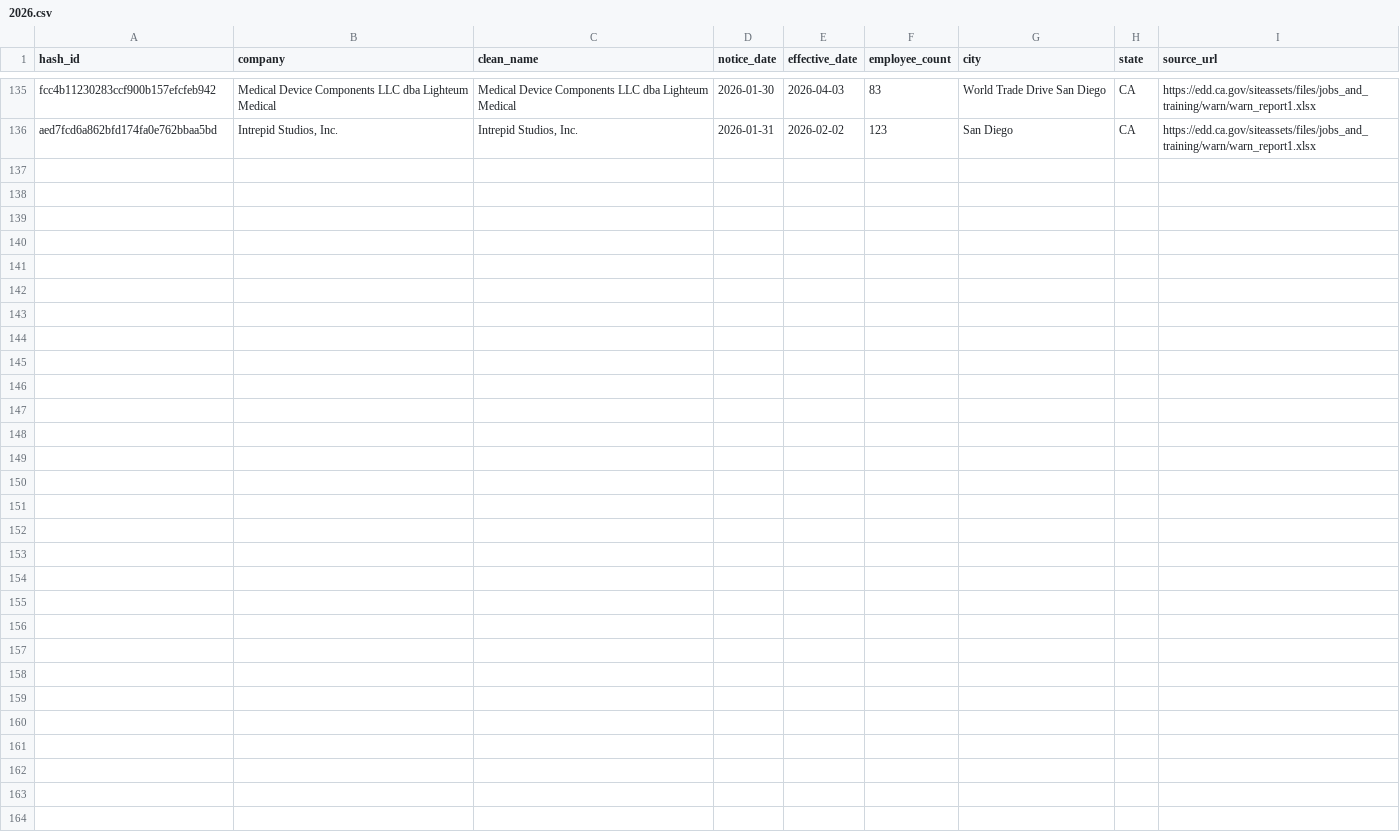
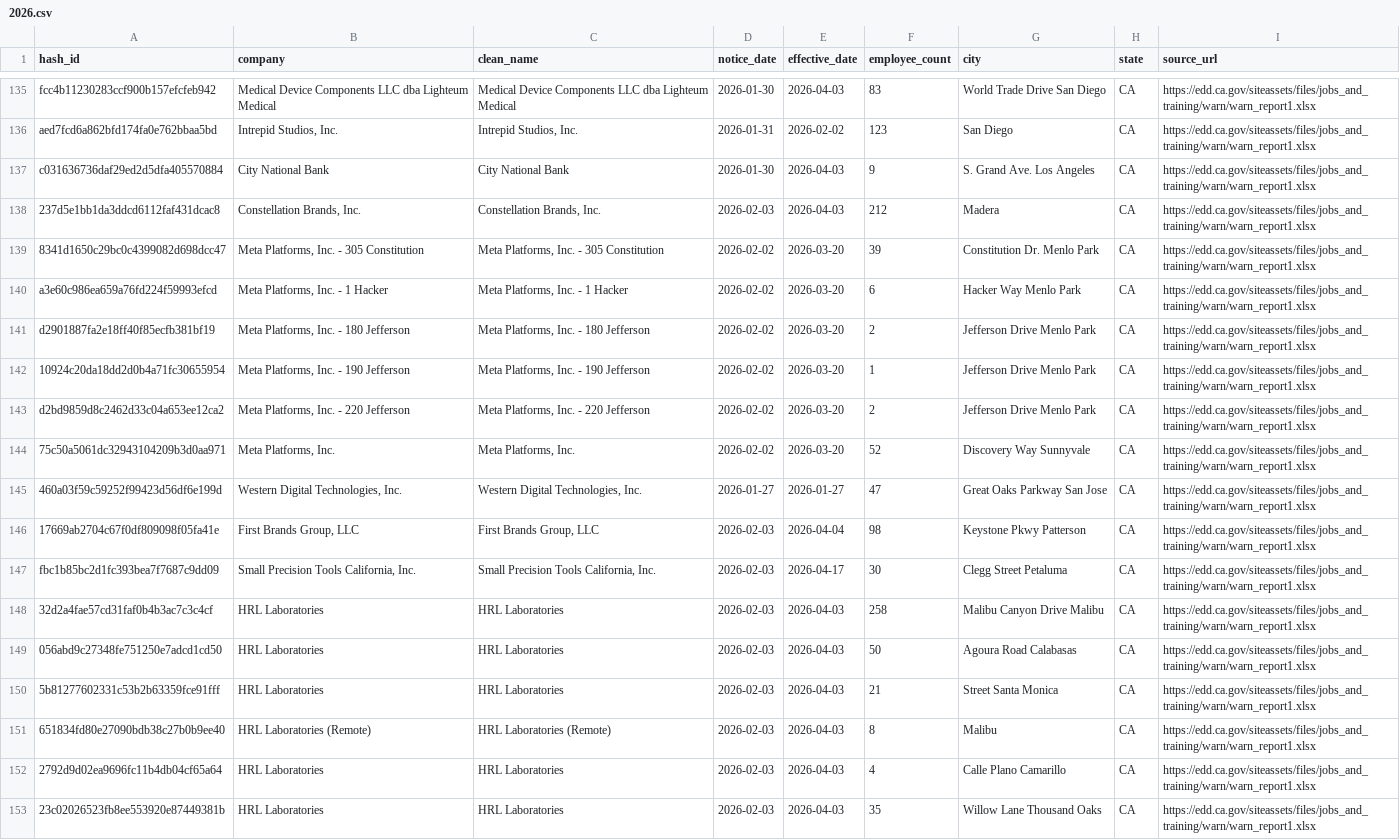
Before and after one commit to brpahari/Labar_Market_WARN, a CSV file: data/ca/2026.csv, drawn as a sheet; only a part is shown, gaps mark what is left out.

Commit message:
Update WARN data

```diff
--- a/data/ca/2026.csv
+++ b/data/ca/2026.csv
@@ -136 +136,18 @@ fcc4b11230283ccf900b157efcfeb942,Medical Device Components LLC dba Lighteum Medi
 aed7fcd6a862bfd174fa0e762bbaa5bd,"Intrepid Studios, Inc.","Intrepid Studios, Inc.",2026-01-31,2026-02-02,123,San Diego,CA,https://edd.ca.gov/siteassets/files/jobs_and_training/warn/warn_report1.xlsx
+c031636736daf29ed2d5dfa405570884,City National Bank,City National Bank,2026-01-30,2026-04-03,9,S. Grand Ave. Los Angeles,CA,https://edd.ca.gov/siteassets/files/jobs_and_training/warn/warn_report1.xlsx
+237d5e1bb1da3ddcd6112faf431dcac8,"Constellation Brands, Inc.","Constellation Brands, Inc.",2026-02-03,2026-04-03,212,Madera,CA,https://edd.ca.gov/siteassets/files/jobs_and_training/warn/warn_report1.xlsx
+8341d1650c29bc0c4399082d698dcc47,"Meta Platforms, Inc. - 305 Constitution","Meta Platforms, Inc. - 305 Constitution",2026-02-02,2026-03-20,39,Constitution Dr. Menlo Park,CA,https://edd.ca.gov/siteassets/files/jobs_and_training/warn/warn_report1.xlsx
+a3e60c986ea659a76fd224f59993efcd,"Meta Platforms, Inc. - 1 Hacker","Meta Platforms, Inc. - 1 Hacker",2026-02-02,2026-03-20,6,Hacker Way Menlo Park,CA,https://edd.ca.gov/siteassets/files/jobs_and_training/warn/warn_report1.xlsx
+d2901887fa2e18ff40f85ecfb381bf19,"Meta Platforms, Inc. - 180 Jefferson","Meta Platforms, Inc. - 180 Jefferson",2026-02-02,2026-03-20,2,Jefferson Drive Menlo Park,CA,https://edd.ca.gov/siteassets/files/jobs_and_training/warn/warn_report1.xlsx
+10924c20da18dd2d0b4a71fc30655954,"Meta Platforms, Inc. - 190 Jefferson","Meta Platforms, Inc. - 190 Jefferson",2026-02-02,2026-03-20,1,Jefferson Drive Menlo Park,CA,https://edd.ca.gov/siteassets/files/jobs_and_training/warn/warn_report1.xlsx
+d2bd9859d8c2462d33c04a653ee12ca2,"Meta Platforms, Inc. - 220 Jefferson","Meta Platforms, Inc. - 220 Jefferson",2026-02-02,2026-03-20,2,Jefferson Drive Menlo Park,CA,https://edd.ca.gov/siteassets/files/jobs_and_training/warn/warn_report1.xlsx
+75c50a5061dc32943104209b3d0aa971,"Meta Platforms, Inc.","Meta Platforms, Inc.",2026-02-02,2026-03-20,52,Discovery Way Sunnyvale,CA,https://edd.ca.gov/siteassets/files/jobs_and_training/warn/warn_report1.xlsx
+460a03f59c59252f99423d56df6e199d,"Western Digital Technologies, Inc.","Western Digital Technologies, Inc.",2026-01-27,2026-01-27,47,Great Oaks Parkway San Jose,CA,https://edd.ca.gov/siteassets/files/jobs_and_training/warn/warn_report1.xlsx
+17669ab2704c67f0df809098f05fa41e,"First Brands Group, LLC","First Brands Group, LLC",2026-02-03,2026-04-04,98,Keystone Pkwy Patterson,CA,https://edd.ca.gov/siteassets/files/jobs_and_training/warn/warn_report1.xlsx
+fbc1b85bc2d1fc393bea7f7687c9dd09,"Small Precision Tools California, Inc.","Small Precision Tools California, Inc.",2026-02-03,2026-04-17,30,Clegg Street Petaluma,CA,https://edd.ca.gov/siteassets/files/jobs_and_training/warn/warn_report1.xlsx
+32d2a4fae57cd31faf0b4b3ac7c3c4cf,HRL Laboratories,HRL Laboratories,2026-02-03,2026-04-03,258,Malibu Canyon Drive Malibu,CA,https://edd.ca.gov/siteassets/files/jobs_and_training/warn/warn_report1.xlsx
+056abd9c27348fe751250e7adcd1cd50,HRL Laboratories,HRL Laboratories,2026-02-03,2026-04-03,50,Agoura Road Calabasas,CA,https://edd.ca.gov/siteassets/files/jobs_and_training/warn/warn_report1.xlsx
+5b81277602331c53b2b63359fce91fff,HRL Laboratories,HRL Laboratories,2026-02-03,2026-04-03,21,Street Santa Monica,CA,https://edd.ca.gov/siteassets/files/jobs_and_training/warn/warn_report1.xlsx
+651834fd80e27090bdb38c27b0b9ee40,HRL Laboratories (Remote),HRL Laboratories (Remote),2026-02-03,2026-04-03,8,Malibu,CA,https://edd.ca.gov/siteassets/files/jobs_and_training/warn/warn_report1.xlsx
+2792d9d02ea9696fc11b4db04cf65a64,HRL Laboratories,HRL Laboratories,2026-02-03,2026-04-03,4,Calle Plano Camarillo,CA,https://edd.ca.gov/siteassets/files/jobs_and_training/warn/warn_report1.xlsx
+23c02026523fb8ee553920e87449381b,HRL Laboratories,HRL Laboratories,2026-02-03,2026-04-03,35,Willow Lane Thousand Oaks,CA,https://edd.ca.gov/siteassets/files/jobs_and_training/warn/warn_report1.xlsx
```
Also changed, not shown: site/current_year.csv, 1 other file.
